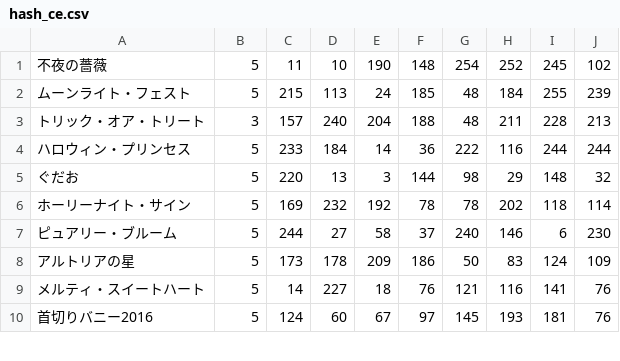
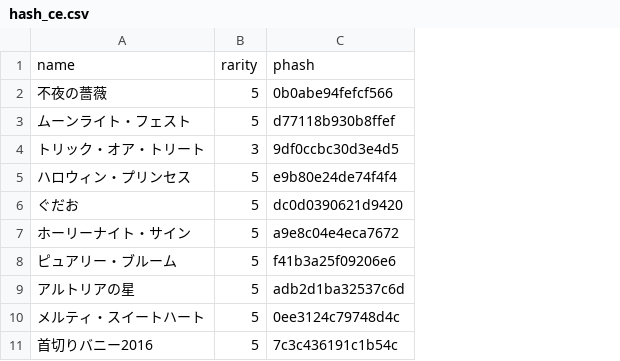
Before and after one commit to fgosc/fgosccalc, a CSV file: hash_ce.csv, drawn as a sheet; only a part is shown; removed rows and columns are numbered as before the commit, all else as after; the diff names each change by its address in the sheet, - before the commit and + after, or states it on an @@ line.

```diff
--- a/hash_ce.csv
+++ b/hash_ce.csv
-column C, rows 1-10: 11 | 215 | 157 | 233 | 220 | 169 | 244 | 173 | 14 | 124
-column D, rows 1-10: 10 | 113 | 240 | 184 | 13 | 232 | 27 | 178 | 227 | 60
-column E, rows 1-10: 190 | 24 | 204 | 14 | 3 | 192 | 58 | 209 | 18 | 67
-column F, rows 1-10: 148 | 185 | 188 | 36 | 144 | 78 | 37 | 186 | 76 | 97
-column G, rows 1-10: 254 | 48 | 48 | 222 | 98 | 78 | 240 | 50 | 121 | 145
-column H, rows 1-10: 252 | 184 | 211 | 116 | 29 | 202 | 146 | 83 | 116 | 193
-column I, rows 1-10: 245 | 255 | 228 | 244 | 148 | 118 | 6 | 124 | 141 | 181
-column J, rows 1-10: 102 | 239 | 213 | 244 | 32 | 114 | 230 | 109 | 76 | 76
+column C, rows 2-11: 0b0abe94fefcf566 | d77118b930b8ffef | 9df0ccbc30d3e4d5 | e9b80e24de74f4f4 | dc0d0390621d9420 | a9e8c04e4eca7672 | f41b3a25f09206e6 | adb2d1ba32537c6d | 0ee3124c79748d4c | 7c3c436191c1b54c
+row 1: name | rarity | phash
```
Also changed, not shown: hash_item.csv, 2 other files.
